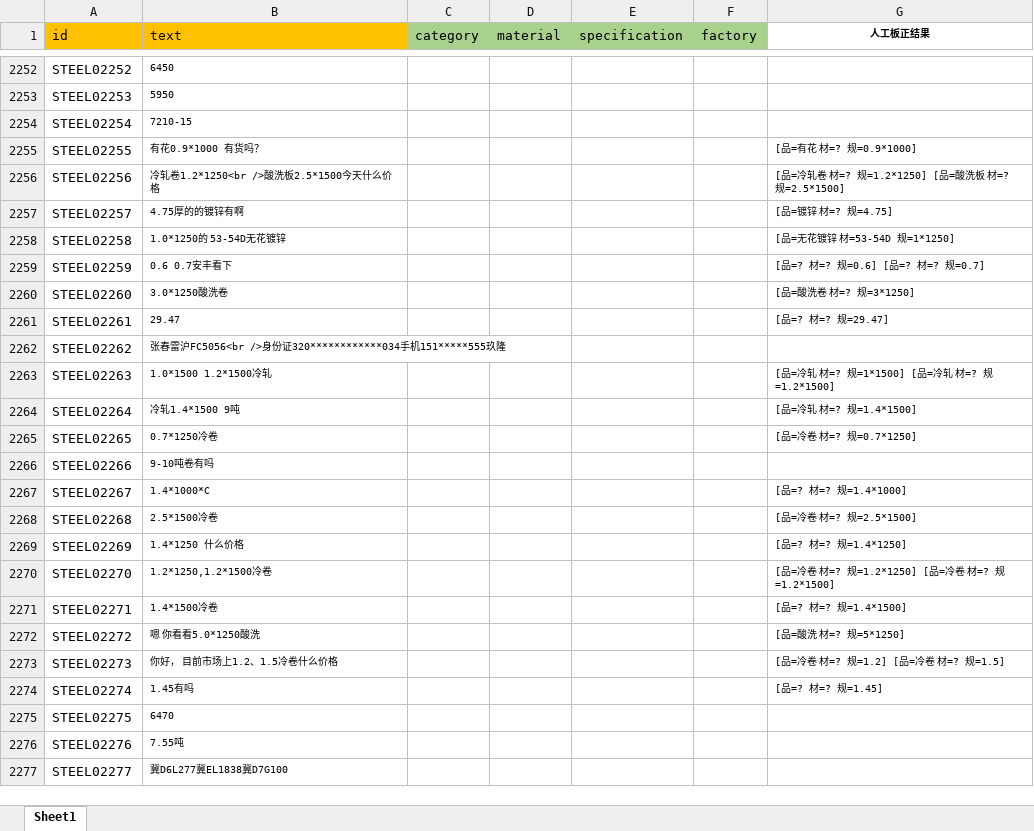
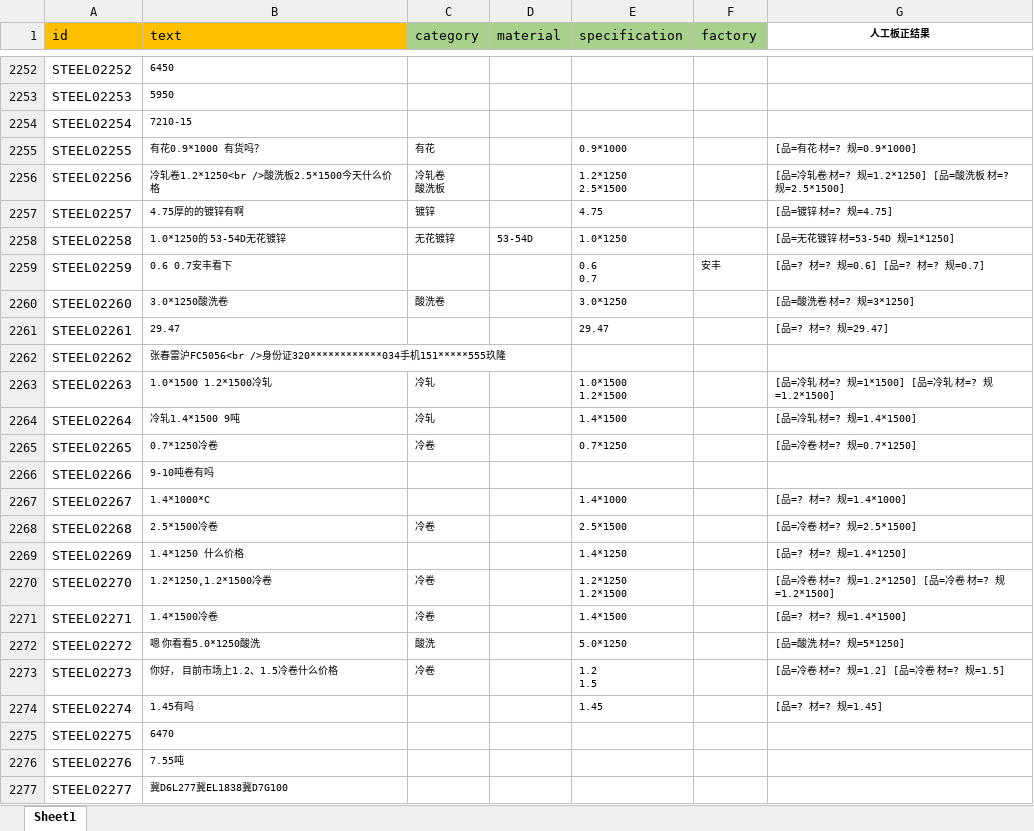
Before and after one commit to huangb5760/BERT-BILSTM-CRF, an Excel workbook: data/steel/ori_data/steel_ori_text.xlsx, sheet Sheet1, drawn as a sheet; only a part is shown, gaps mark what is left out; values as stored, in another font and other column widths than the file's, no borders; ↵ is a line break in a cell; the diff covers the shown part only; the diff names each change by its address in the sheet, - before the commit and + after, or states it on an @@ line.

```diff
--- a/data/steel/ori_data/steel_ori_text.xlsx (sheet Sheet1)
+++ b/data/steel/ori_data/steel_ori_text.xlsx (sheet Sheet1)
-C2255 (category): (empty)
+C2255 (category): 有花
-E2255 (specification): (empty)
+E2255 (specification): 0.9*1000
-C2256 (category): (empty)
+C2256 (category): 冷轧卷 ↵ 酸洗板
-E2256 (specification): (empty)
+E2256 (specification): 1.2*1250 ↵ 2.5*1500
-C2257 (category): (empty)
+C2257 (category): 镀锌
-E2257 (specification): (empty)
+E2257 (specification): 4.75
-C2258 (category): (empty)
+C2258 (category): 无花镀锌
-D2258 (material): (empty)
+D2258 (material): 53-54D
-E2258 (specification): (empty)
+E2258 (specification): 1.0*1250
-E2259 (specification): (empty)
+E2259 (specification): 0.6 ↵ 0.7
-F2259 (factory): (empty)
+F2259 (factory): 安丰
-C2260 (category): (empty)
+C2260 (category): 酸洗卷
-E2260 (specification): (empty)
+E2260 (specification): 3.0*1250
-E2261 (specification): (empty)
+E2261 (specification): 29.47
-C2263:C2264 (category): (empty)
+C2263:C2264 (category): 冷轧
-E2263 (specification): (empty)
+E2263 (specification): 1.0*1500 ↵ 1.2*1500
-E2264 (specification): (empty)
+E2264 (specification): 1.4*1500
-C2265 (category): (empty)
+C2265 (category): 冷卷
-E2265 (specification): (empty)
+E2265 (specification): 0.7*1250
-E2267 (specification): (empty)
+E2267 (specification): 1.4*1000
-C2268 (category): (empty)
+C2268 (category): 冷卷
-E2268 (specification): (empty)
+E2268 (specification): 2.5*1500
-E2269 (specification): (empty)
+E2269 (specification): 1.4*1250
-C2270:C2271 (category): (empty)
+C2270:C2271 (category): 冷卷
-E2270 (specification): (empty)
+E2270 (specification): 1.2*1250 ↵ 1.2*1500
-E2271 (specification): (empty)
+E2271 (specification): 1.4*1500
-C2272 (category): (empty)
+C2272 (category): 酸洗
-E2272 (specification): (empty)
+E2272 (specification): 5.0*1250
-C2273 (category): (empty)
+C2273 (category): 冷卷
-E2273 (specification): (empty)
+E2273 (specification): 1.2 ↵ 1.5
-E2274 (specification): (empty)
+E2274 (specification): 1.45
```
Also changed, not shown: 94 added rows, 669 edited cells and cell formats elsewhere in this sheet, 7 other files.
